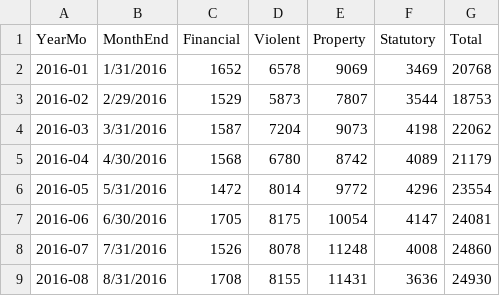
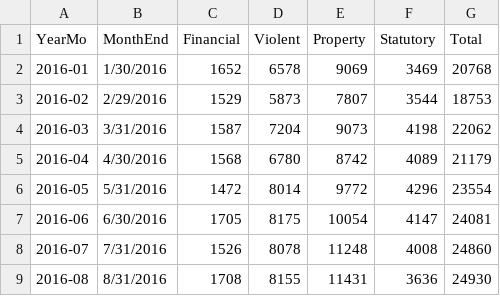
Before and after one commit to dburrus3/dburrus3.github.io, a CSV file: data/Trends.csv, drawn as a sheet; only a part is shown.

Commit message:
Update Trends.csv

```diff
--- a/data/Trends.csv
+++ b/data/Trends.csv
@@ -1,3 +1,3 @@
 YearMo,MonthEnd,Financial,Violent,Property,Statutory,Total
-2016-01,1/31/2016,1652,6578,9069,3469,20768
+2016-01,1/30/2016,1652,6578,9069,3469,20768
 2016-02,2/29/2016,1529,5873,7807,3544,18753
```
